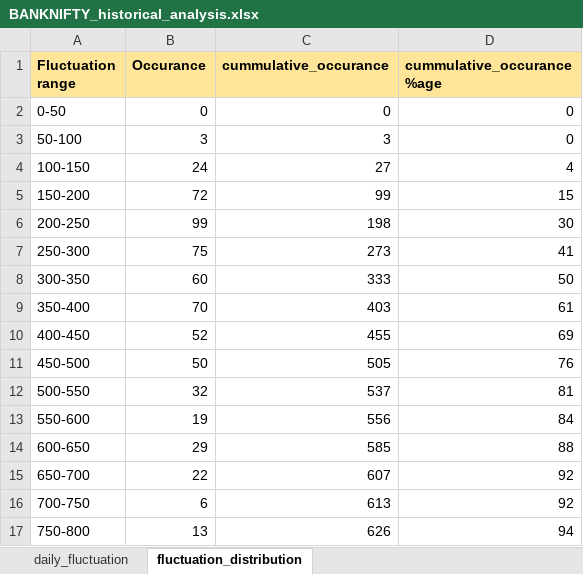
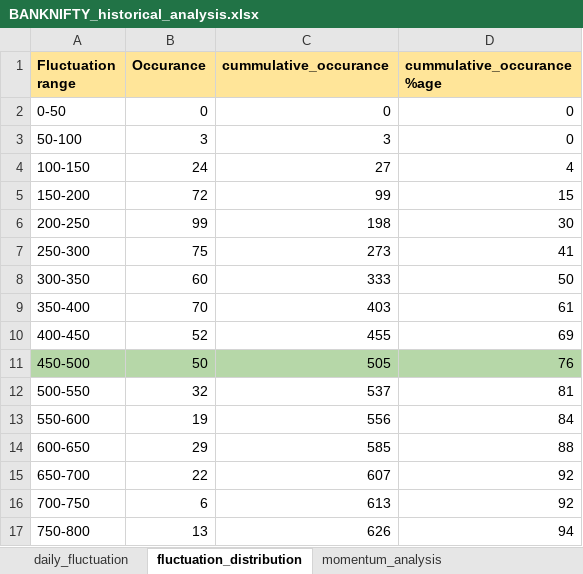
Before and after one commit to subhram-rana-1/market-history-analysis-v2, an Excel workbook: BANKNIFTY_historical_analysis.xlsx, sheet fluctuation_distribution, drawn as a sheet; only a part is shown; values as stored, in another font and other column widths than the file's, no borders; charts and pictures not drawn; the diff names each change by its address in the sheet, - before the commit and + after, or states it on an @@ line.

```diff
--- a/BANKNIFTY_historical_analysis.xlsx (sheet fluctuation_distribution)
+++ b/BANKNIFTY_historical_analysis.xlsx (sheet fluctuation_distribution)
+sheet tab: momentum_analysis
-A11:D11 fill: none
+A11:D11 fill: #B6D7A8
```
Also changed, not shown: charts or pictures, 1 other file.
